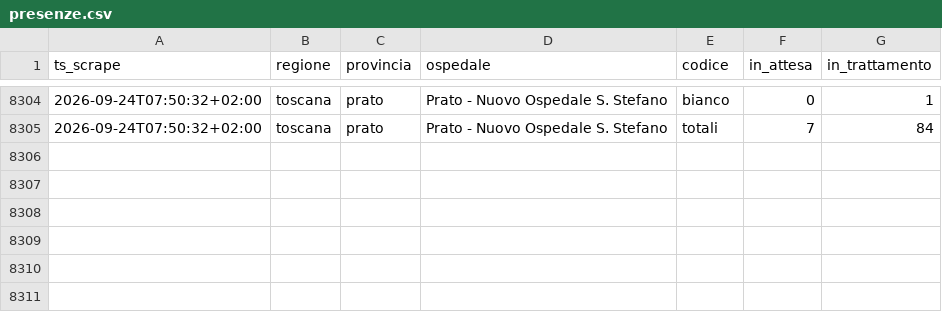
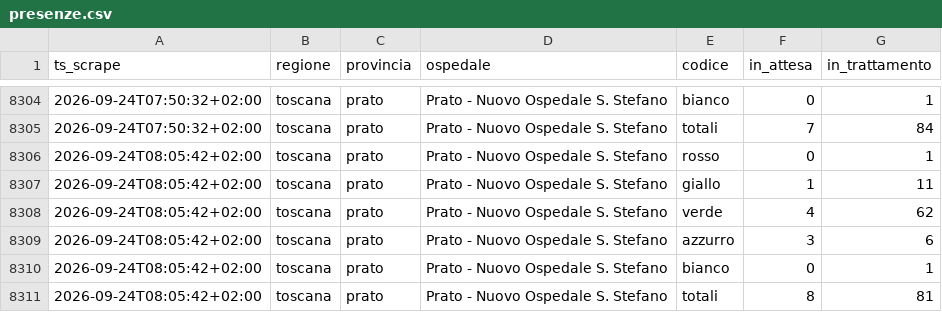
Before and after one commit to iltempe/ps-prato, a CSV file: data/presenze.csv, drawn as a sheet; only a part is shown, gaps mark what is left out.

```diff
--- a/data/presenze.csv
+++ b/data/presenze.csv
@@ -8305 +8305,7 @@ ts_scrape,regione,provincia,ospedale,codice,in_attesa,in_trattamento
 2026-09-24T07:50:32+02:00,toscana,prato,Prato - Nuovo Ospedale S. Stefano,totali,7,84
+2026-09-24T08:05:42+02:00,toscana,prato,Prato - Nuovo Ospedale S. Stefano,rosso,0,1
+2026-09-24T08:05:42+02:00,toscana,prato,Prato - Nuovo Ospedale S. Stefano,giallo,1,11
+2026-09-24T08:05:42+02:00,toscana,prato,Prato - Nuovo Ospedale S. Stefano,verde,4,62
+2026-09-24T08:05:42+02:00,toscana,prato,Prato - Nuovo Ospedale S. Stefano,azzurro,3,6
+2026-09-24T08:05:42+02:00,toscana,prato,Prato - Nuovo Ospedale S. Stefano,bianco,0,1
+2026-09-24T08:05:42+02:00,toscana,prato,Prato - Nuovo Ospedale S. Stefano,totali,8,81
```
